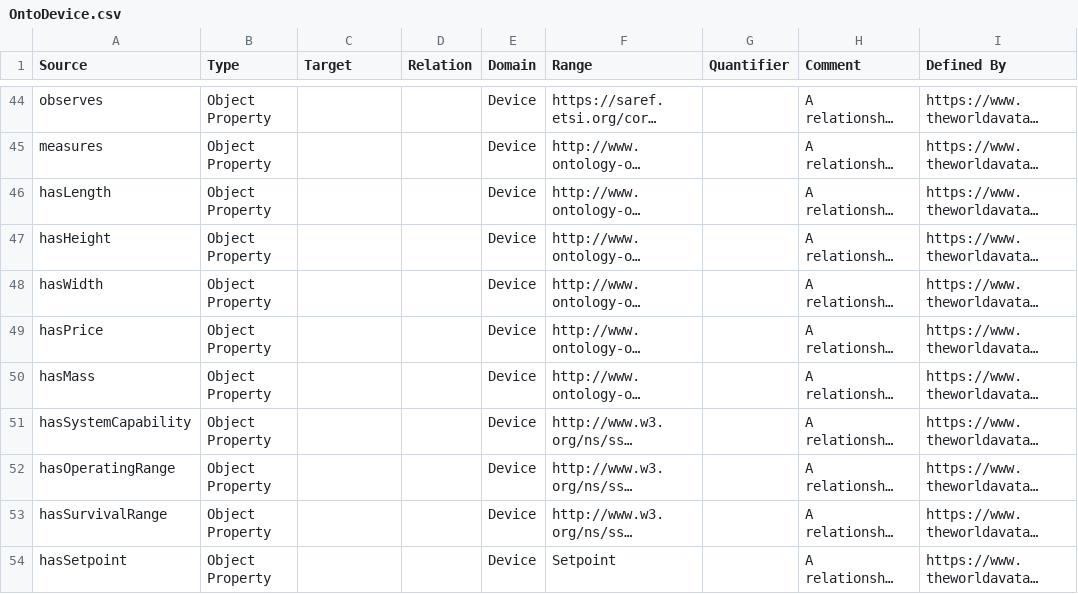
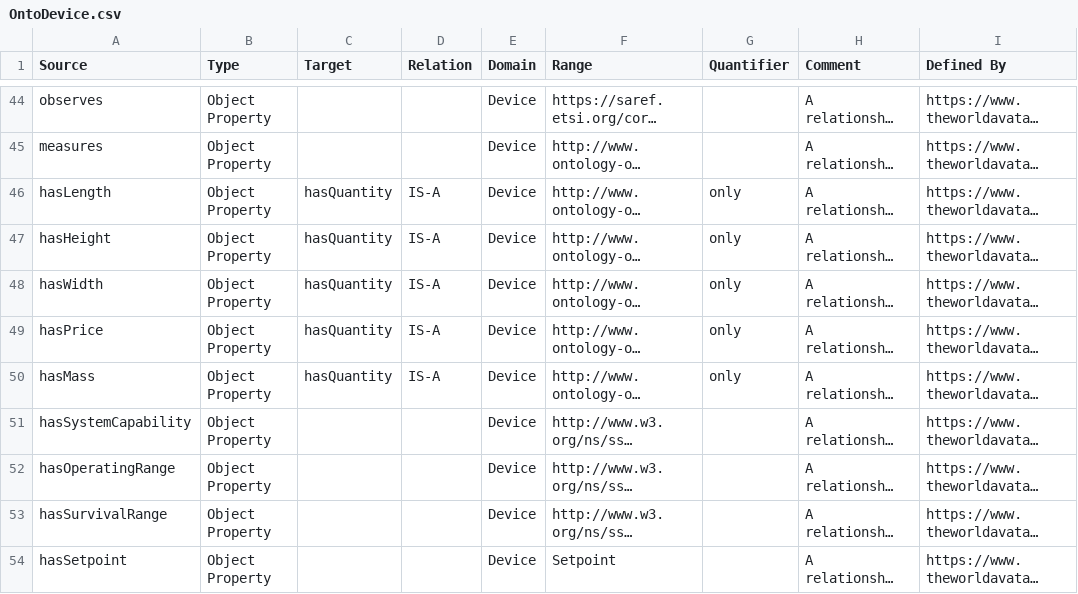
Before and after one commit to msff2/ontology, a CSV file: JPS_Ontology/ontology/ontodevice/OntoDevice.csv, drawn as a sheet; only a part is shown, gaps mark what is left out; long unchanged cells end in …; the diff covers the shown part only; the diff names each change by its address in the sheet, - before the commit and + after, or states it on an @@ line.

Commit message:
1513-dev-modify-ontodevice: Redefine certain properties with UNION keywords for domains and ranges, add only quantifier for certain properties and redefine hasLength, hasWidth, hasHeight, hasPrice and hasMass to be sub properties of hasQuantity

```diff
--- a/JPS_Ontology/ontology/ontodevice/OntoDevice.csv
+++ b/JPS_Ontology/ontology/ontodevice/OntoDevice.csv
-C46:C50 (Target): (empty)
+C46:C50 (Target): hasQuantity
-D46:D50 (Relation): (empty)
+D46:D50 (Relation): IS-A
-G46:G50 (Quantifier): (empty)
+G46:G50 (Quantifier): only
```
Also changed, not shown: 12 removed rows and 8 edited cells elsewhere in this file, 1 other file.
